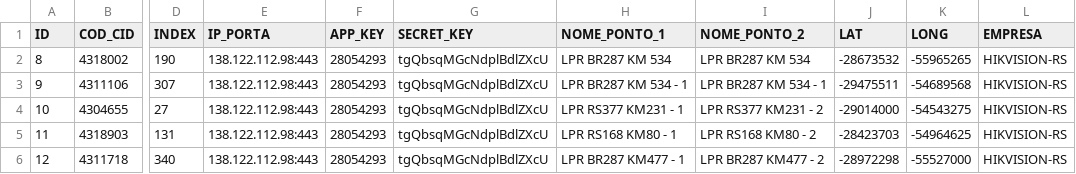
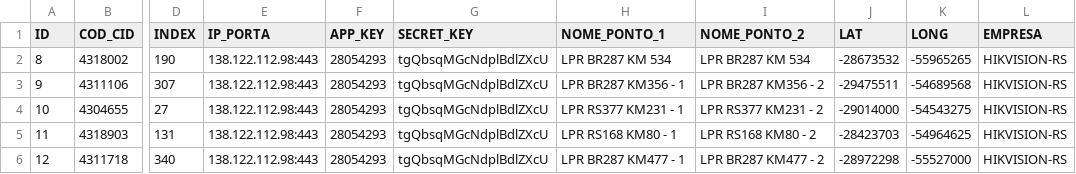
Before and after one commit to Lapcosta2005-lab/instrucao_python, a CSV file: AB/HikAb/config_hikcenter.csv, drawn as a sheet; only a part is shown, gaps mark what is left out; the diff names each change by its address in the sheet, - before the commit and + after, or states it on an @@ line.

```diff
--- a/AB/HikAb/config_hikcenter.csv
+++ b/AB/HikAb/config_hikcenter.csv
-H3 (NOME_PONTO_1): LPR BR287 KM 534 - 1
+H3 (NOME_PONTO_1): LPR BR287 KM356 - 1
-I3 (NOME_PONTO_2): LPR BR287 KM 534 - 1
+I3 (NOME_PONTO_2): LPR BR287 KM356 - 2
```
Also changed, not shown: 4 other files.
